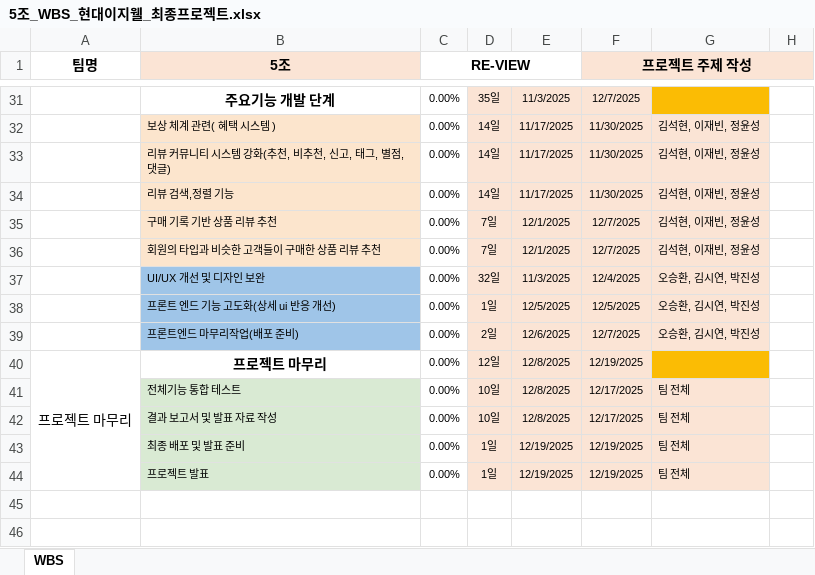
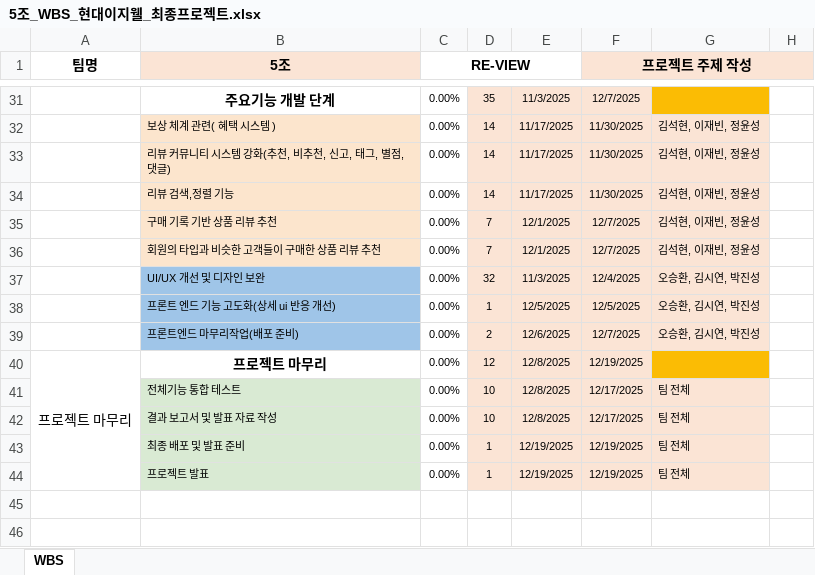
Before and after one commit to VenyVince/5.Re_View_Doc, an Excel workbook: 2. WBS/5조_WBS_현대이지웰_최종프로젝트.xlsx, sheet WBS, drawn as a sheet; only a part is shown, gaps mark what is left out; values as stored, in another font and other column widths than the file's, no borders; the diff covers the shown part only; the diff names each change by its address in the sheet, - before the commit and + after, or states it on an @@ line.

```diff
--- a/2. WBS/5조_WBS_현대이지웰_최종프로젝트.xlsx (sheet WBS)
+++ b/2. WBS/5조_WBS_현대이지웰_최종프로젝트.xlsx (sheet WBS)
-D31: 35일
+D31: 35
-D32:D34: 14일
+D32:D34: 14
-D35:D36: 7일
+D35:D36: 7
-D37: 32일
+D37: 32
-D38: 1일
+D38: 1
-D39: 2일
+D39: 2
-D40: 12일
+D40: 12
-D41:D42: 10일
+D41:D42: 10
-D43:D44: 1일
+D43:D44: 1
```
Also changed, not shown: 27 edited cells elsewhere in this sheet, 12 other files.
